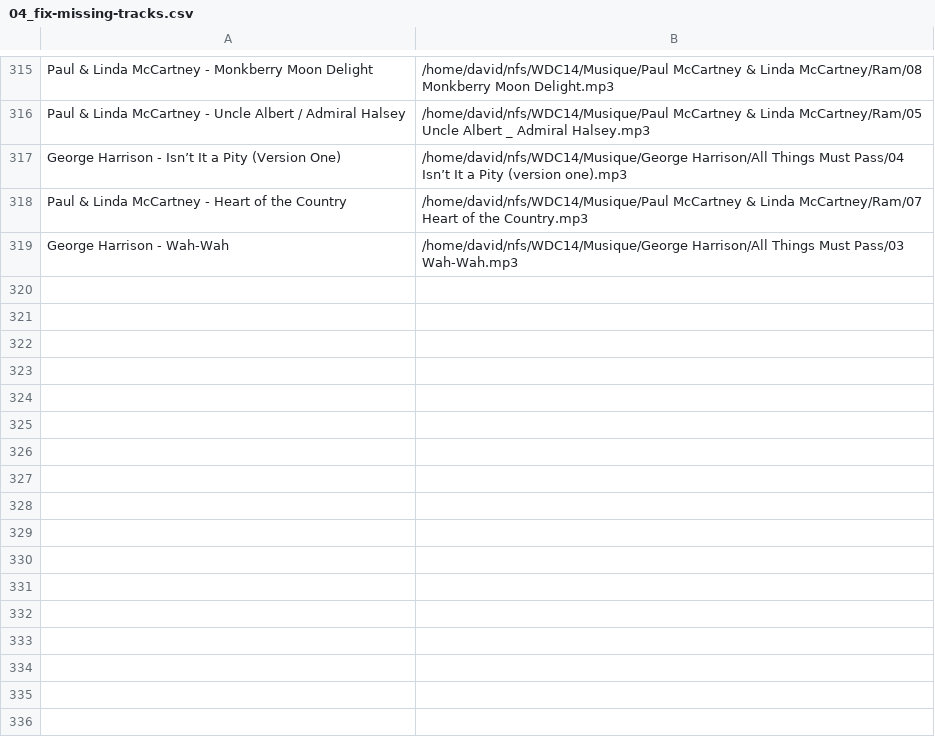
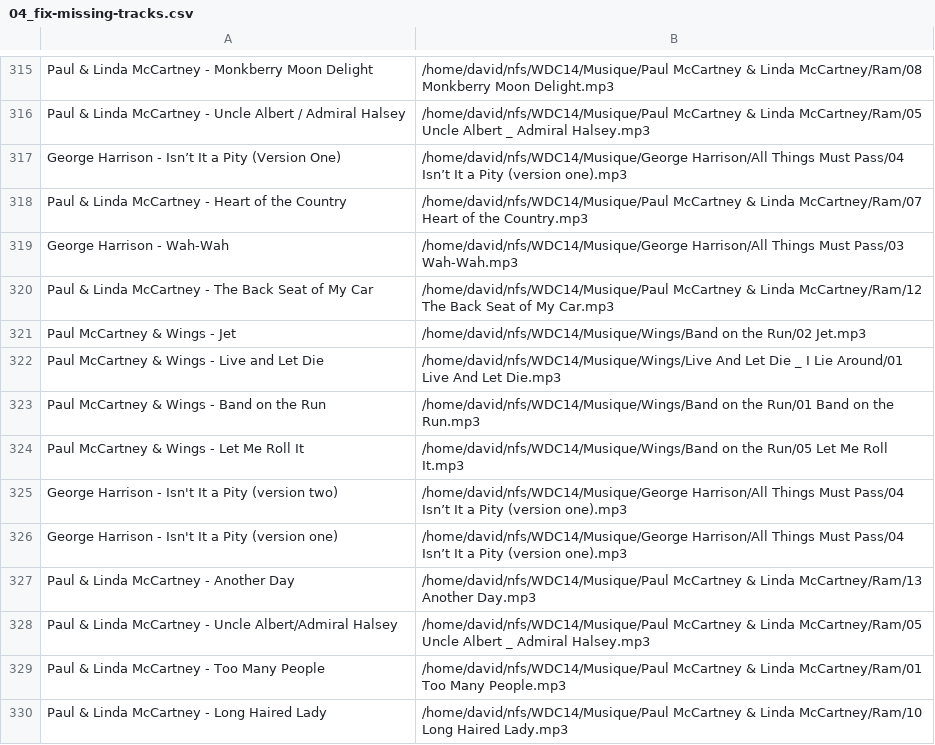
Before and after one commit to dbeley/playlist-versioning, a CSV file: files/04_fix-missing-tracks.csv, drawn as a sheet; only a part is shown, gaps mark what is left out; the diff names each change by its address in the sheet, - before the commit and + after, or states it on an @@ line.

```diff
--- a/files/04_fix-missing-tracks.csv
+++ b/files/04_fix-missing-tracks.csv
+row 320: Paul & Linda McCartney - The Back Seat of My Car | /home/david/nfs/WDC14/Musique/Paul McCartney & Linda McCartney/Ram/12 The Back Seat of My Car.mp3
+row 321: Paul McCartney & Wings - Jet | /home/david/nfs/WDC14/Musique/Wings/Band on the Run/02 Jet.mp3
+row 322: Paul McCartney & Wings - Live and Let Die | /home/david/nfs/WDC14/Musique/Wings/Live And Let Die _ I Lie Around/01 Live And Let Die.mp3
+row 323: Paul McCartney & Wings - Band on the Run | /home/david/nfs/WDC14/Musique/Wings/Band on the Run/01 Band on the Run.mp3
+row 324: Paul McCartney & Wings - Let Me Roll It | /home/david/nfs/WDC14/Musique/Wings/Band on the Run/05 Let Me Roll It.mp3
+row 325: George Harrison - Isn't It a Pity (version two) | /home/david/nfs/WDC14/Musique/George Harrison/All Things Must Pass/04 Isn’t It a Pity (version one).mp3
+row 326: George Harrison - Isn't It a Pity (version one) | /home/david/nfs/WDC14/Musique/George Harrison/All Things Must Pass/04 Isn’t It a Pity (version one).mp3
+row 327: Paul & Linda McCartney - Another Day | /home/david/nfs/WDC14/Musique/Paul McCartney & Linda McCartney/Ram/13 Another Day.mp3
+row 328: Paul & Linda McCartney - Uncle Albert/Admiral Halsey | /home/david/nfs/WDC14/Musique/Paul McCartney & Linda McCartney/Ram/05 Uncle Albert _ Admiral Halsey.mp3
+row 329: Paul & Linda McCartney - Too Many People | /home/david/nfs/WDC14/Musique/Paul McCartney & Linda McCartney/Ram/01 Too Many People.mp3
+row 330: Paul & Linda McCartney - Long Haired Lady | /home/david/nfs/WDC14/Musique/Paul McCartney & Linda McCartney/Ram/10 Long Haired Lady.mp3
```
Also changed, not shown: files/01_result-mplaylist-missing.csv, files/03_artists.csv, 7 other files.
